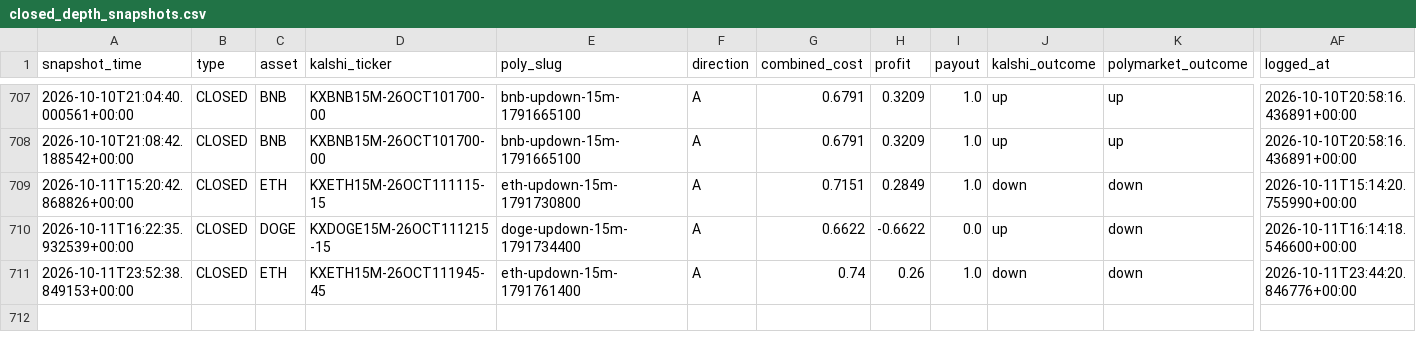
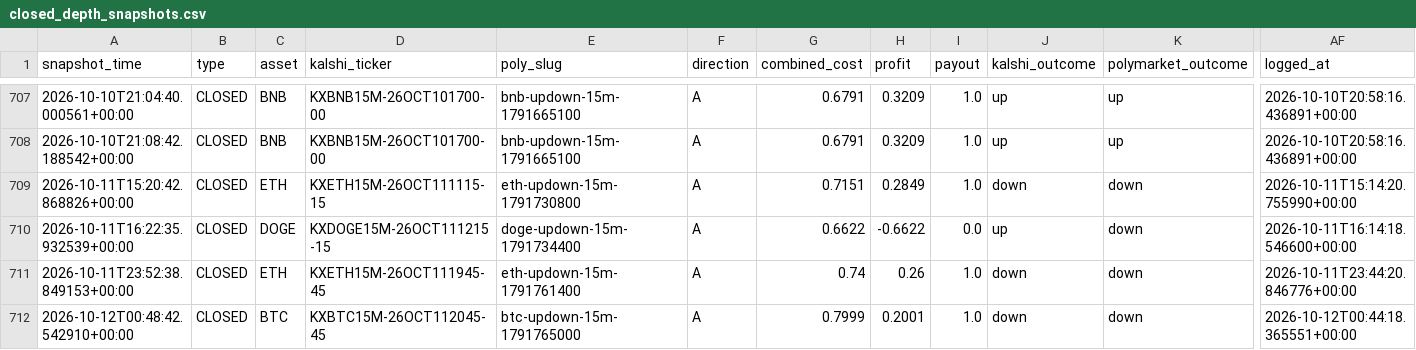
Before and after one commit to Prinxe-crypto/gap-maker-depth-monitor, a CSV file: closed_depth_snapshots.csv, drawn as a sheet; only a part is shown, gaps mark what is left out; rows hold the shown columns only; the diff names each change by its address in the sheet, - before the commit and + after, or states it on an @@ line.

```diff
--- a/closed_depth_snapshots.csv
+++ b/closed_depth_snapshots.csv
+row 712: 2026-10-12T00:48:42.542910+00:00 | CLOSED | BTC | KXBTC15M-26OCT112045-45 | btc-updown-15m-1791765000 | A | 0.7999 | 0.2001 | 1.0 | down | down | 2026-10-12T00:44:18.365551+00:00
```
Also changed, not shown: 2 other files.
